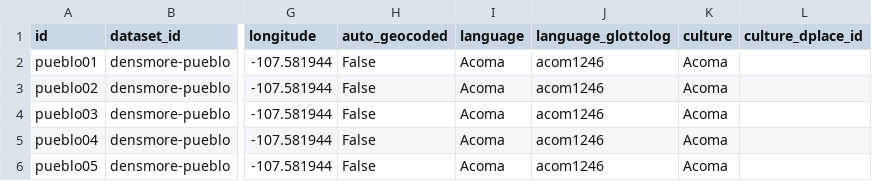
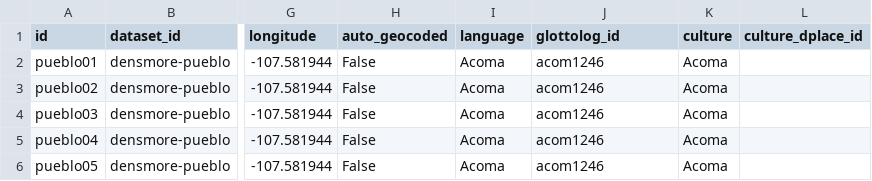
Before and after one commit to bacor/catafolk, a CSV file: datasets/densmore-pueblo/index.csv, drawn as a sheet; only a part is shown, gaps mark what is left out; the diff names each change by its address in the sheet, - before the commit and + after, or states it on an @@ line.

Commit message:
rename field language_glottolog to glottolog_id

```diff
--- a/datasets/densmore-pueblo/index.csv
+++ b/datasets/densmore-pueblo/index.csv
-J1: language_glottolog
+J1: glottolog_id
```
Also changed, not shown: schemas/index-schema.csv, 5 other files.
